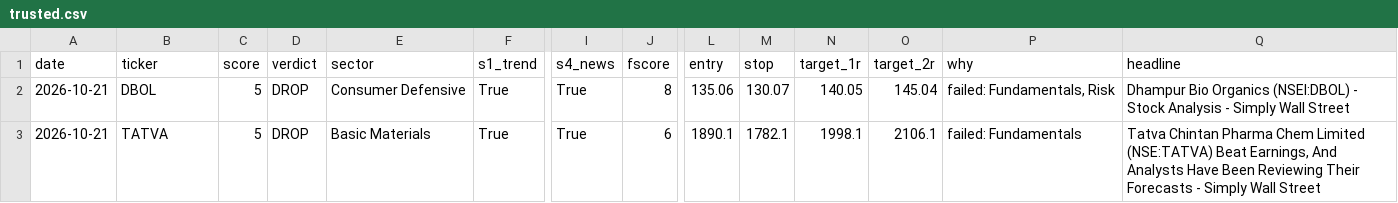
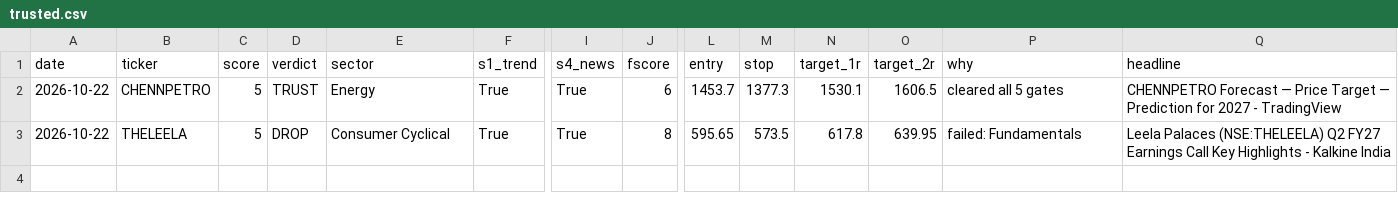
Before and after one commit to compukidsdgp-creator/stock-picker, a CSV file: data/trusted.csv, drawn as a sheet; only a part is shown, gaps mark what is left out; removed rows and columns are numbered as before the commit, all else as after; rows hold the shown columns only; the diff names each change by its address in the sheet, - before the commit and + after, or states it on an @@ line.

```diff
--- a/data/trusted.csv
+++ b/data/trusted.csv
-row 2: 2026-10-21 | DBOL | 5 | DROP | Consumer Defensive | True | True | 8 | 135.06 | 130.07 | 140.05 | 145.04 | failed: Fundamentals, Risk | Dhampur Bio Organics (NSEI:DBOL) - Stock Analysis - Simply Wall Street
+row 2: 2026-10-22 | CHENNPETRO | 5 | TRUST | Energy | True | True | 6 | 1453.7 | 1377.3 | 1530.1 | 1606.5 | cleared all 5 gates | CHENNPETRO Forecast — Price Target — Prediction for 2027 - TradingView
-A3 (date): 2026-10-21
+A3 (date): 2026-10-22
-B3 (ticker): TATVA
+B3 (ticker): THELEELA
-E3 (sector): Basic Materials
+E3 (sector): Consumer Cyclical
-J3 (fscore): 6
+J3 (fscore): 8
-L3 (entry): 1890.1
+L3 (entry): 595.65
-M3 (stop): 1782.1
+M3 (stop): 573.5
-N3 (target_1r): 1998.1
+N3 (target_1r): 617.8
-O3 (target_2r): 2106.1
+O3 (target_2r): 639.95
-Q3 (headline): Tatva Chintan Pharma Chem Limited (NSE:TATVA) Beat Earnings, And Analysts Have Been Reviewing Their Forecasts - Simply Wall Street
+Q3 (headline): Leela Palaces (NSE:THELEELA) Q2 FY27 Earnings Call Key Highlights - Kalkine India
```
Also changed, not shown: data/latest.csv.
